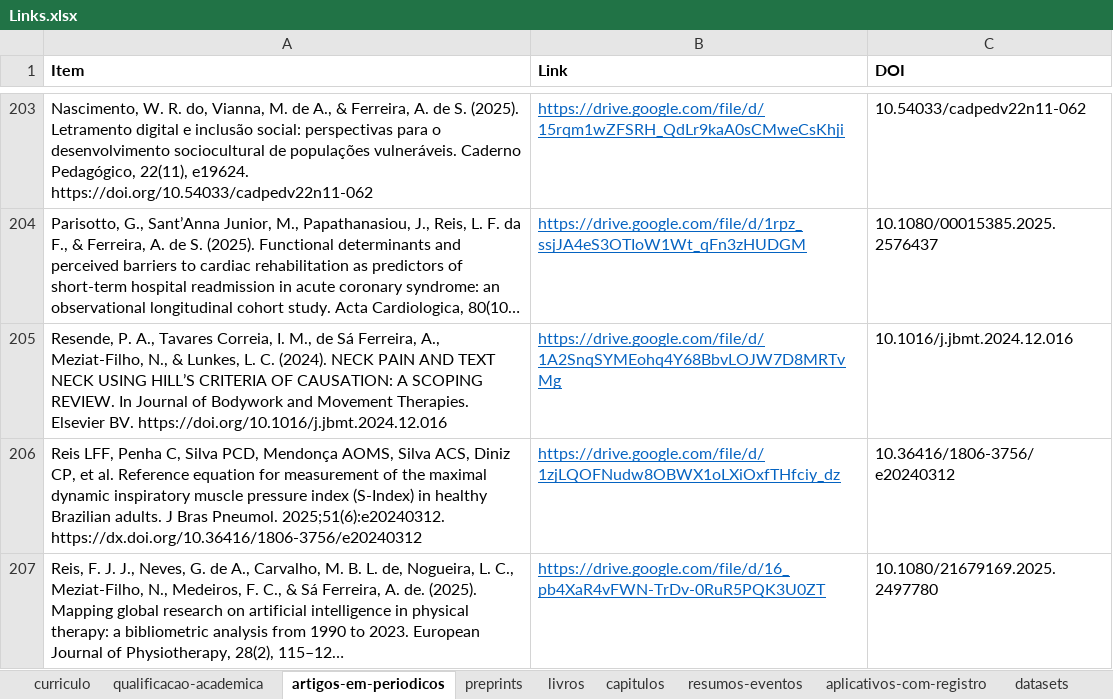
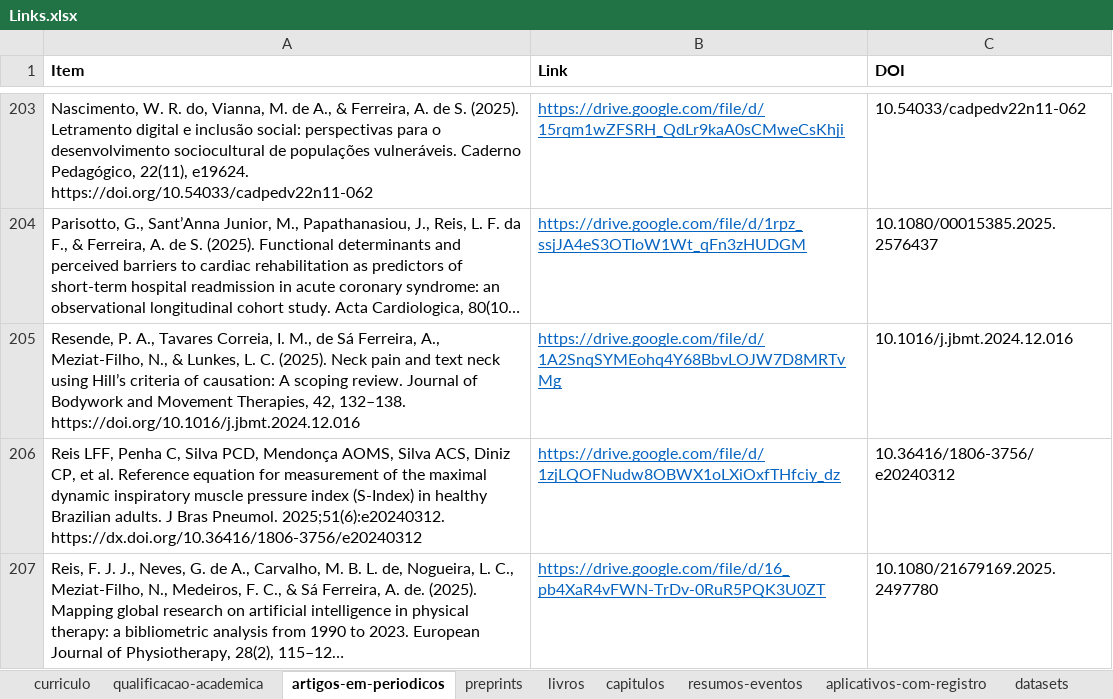
Before and after one commit to FerreiraAS/Ciencia-com-R-Consultoria, an Excel workbook: Links.xlsx, sheet artigos-em-periodicos, drawn as a sheet; only a part is shown, gaps mark what is left out; long unchanged cells end in …; values as stored, in another font and other column widths than the file's, no borders; conditional formats not drawn; the diff covers the shown part only; the diff names each change by its address in the sheet, - before the commit and + after, or states it on an @@ line.

```diff
--- a/Links.xlsx (sheet artigos-em-periodicos)
+++ b/Links.xlsx (sheet artigos-em-periodicos)
-A205 (Item): …L. C. (2024). NECK PAIN AND TEXT NECK USING HILL’S CRITERIA OF CAUSATION: A SCOPING REVIEW. In Journal of Bodywork and Movement Therapies. Elsevier BV. https://doi.org/10.1016/j.jbmt.2024.12.016
+A205 (Item): …L. C. (2025). Neck pain and text neck using Hill’s criteria of causation: A scoping review. Journal of Bodywork and Movement Therapies, 42, 132–138. https://doi.org/10.1016/j.jbmt.2024.12.016
```
Also changed, not shown: 1 added row, 1 edited cell and cell formats elsewhere in this sheet, docs/Links.xlsx, 42 other files.
